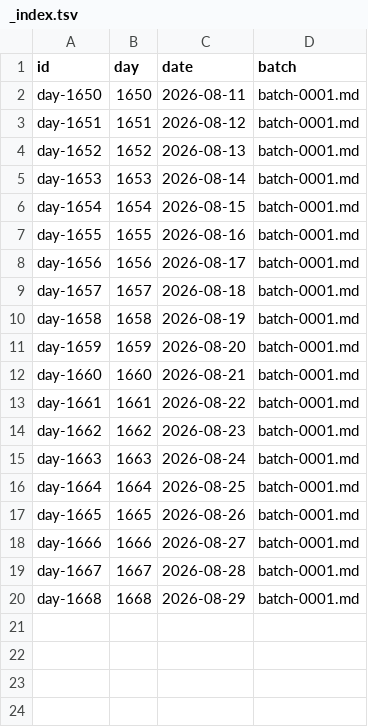
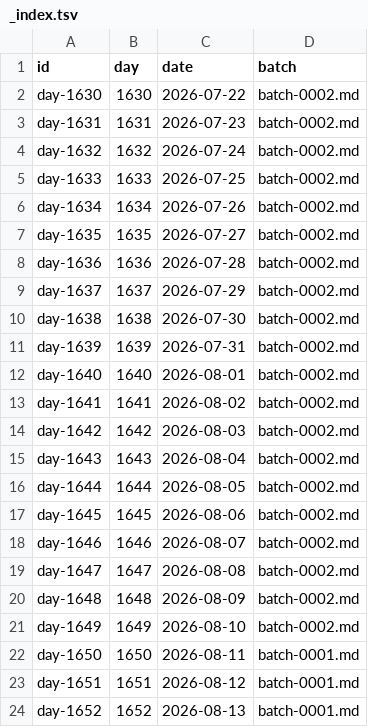
Before and after one commit to nanosa730/book, a TSV file: posts/_index.tsv, drawn as a sheet; only a part is shown; the shorter side is filled out with more unchanged rows; the diff names each change by its address in the sheet, - before the commit and + after, or states it on an @@ line.

```diff
--- a/posts/_index.tsv
+++ b/posts/_index.tsv
+row 2: day-1630 | 1630 | 2026-07-22 | batch-0002.md
+row 3: day-1631 | 1631 | 2026-07-23 | batch-0002.md
+row 4: day-1632 | 1632 | 2026-07-24 | batch-0002.md
+row 5: day-1633 | 1633 | 2026-07-25 | batch-0002.md
+row 6: day-1634 | 1634 | 2026-07-26 | batch-0002.md
+row 7: day-1635 | 1635 | 2026-07-27 | batch-0002.md
+row 8: day-1636 | 1636 | 2026-07-28 | batch-0002.md
+row 9: day-1637 | 1637 | 2026-07-29 | batch-0002.md
+row 10: day-1638 | 1638 | 2026-07-30 | batch-0002.md
+row 11: day-1639 | 1639 | 2026-07-31 | batch-0002.md
+row 12: day-1640 | 1640 | 2026-08-01 | batch-0002.md
+row 13: day-1641 | 1641 | 2026-08-02 | batch-0002.md
+row 14: day-1642 | 1642 | 2026-08-03 | batch-0002.md
+row 15: day-1643 | 1643 | 2026-08-04 | batch-0002.md
+row 16: day-1644 | 1644 | 2026-08-05 | batch-0002.md
+row 17: day-1645 | 1645 | 2026-08-06 | batch-0002.md
+row 18: day-1646 | 1646 | 2026-08-07 | batch-0002.md
+row 19: day-1647 | 1647 | 2026-08-08 | batch-0002.md
+row 20: day-1648 | 1648 | 2026-08-09 | batch-0002.md
+row 21: day-1649 | 1649 | 2026-08-10 | batch-0002.md
```
Also changed, not shown: 1 other file.
